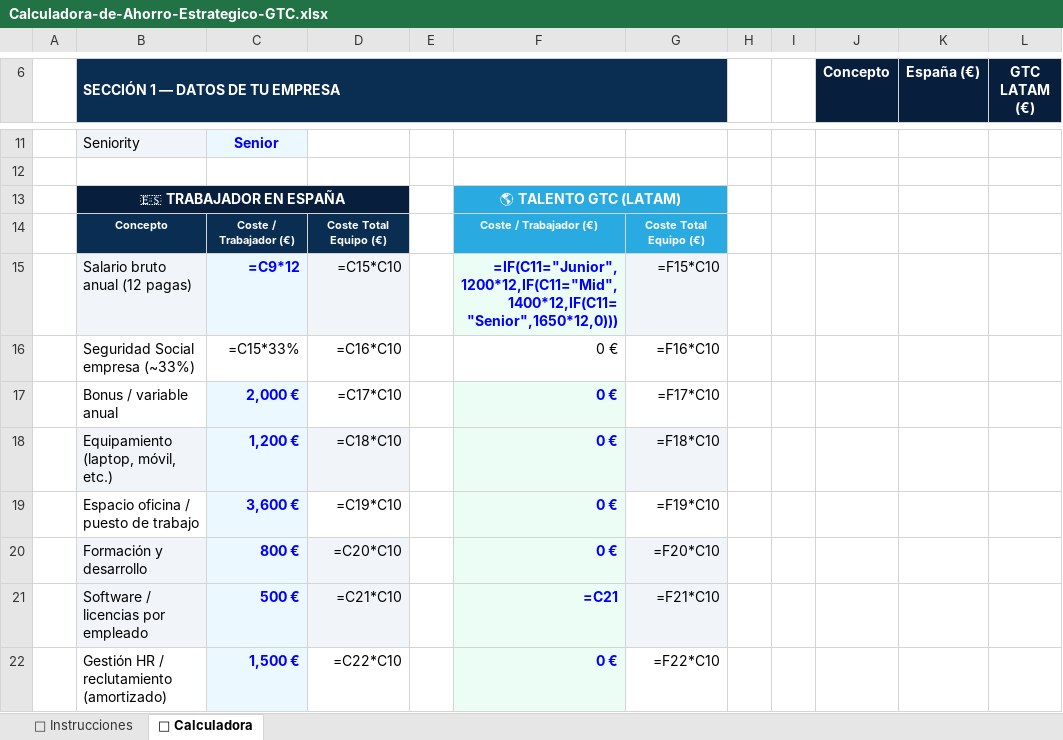
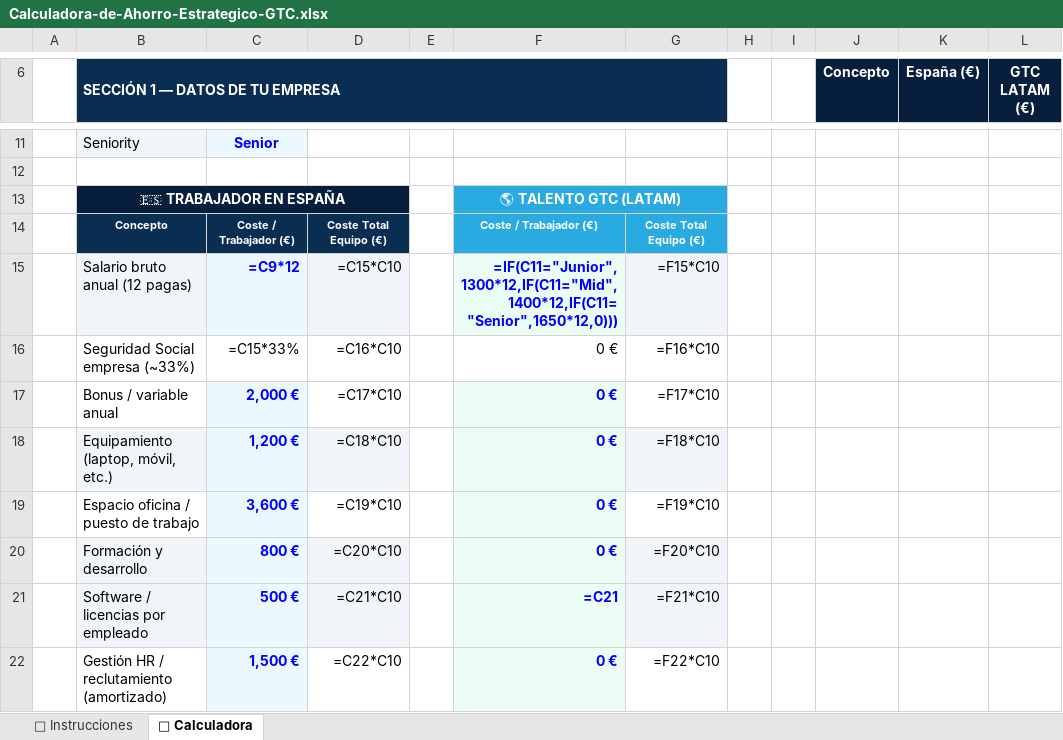
Before and after one commit to internationalgtc/gtc-web-publica, an Excel workbook: public/Calculadora-de-Ahorro-Estrategico-GTC.xlsx, sheet 🧮 Calculadora, drawn as a sheet; only a part is shown, gaps mark what is left out; values as stored, in another font and other column widths than the file's, no borders; formulas are shown in place of their values; charts and pictures not drawn; the diff names each change by its address in the sheet, - before the commit and + after, or states it on an @@ line.

```diff
--- a/public/Calculadora-de-Ahorro-Estrategico-GTC.xlsx (sheet 🧮 Calculadora)
+++ b/public/Calculadora-de-Ahorro-Estrategico-GTC.xlsx (sheet 🧮 Calculadora)
-F15: =IF(C11="Junior",1200*12,IF(C11="Mid",1400*12,IF(C11="Senior",1650*12,0)))
+F15: =IF(C11="Junior",1300*12,IF(C11="Mid",1400*12,IF(C11="Senior",1650*12,0)))
```
Also changed, not shown: 2 other files.
